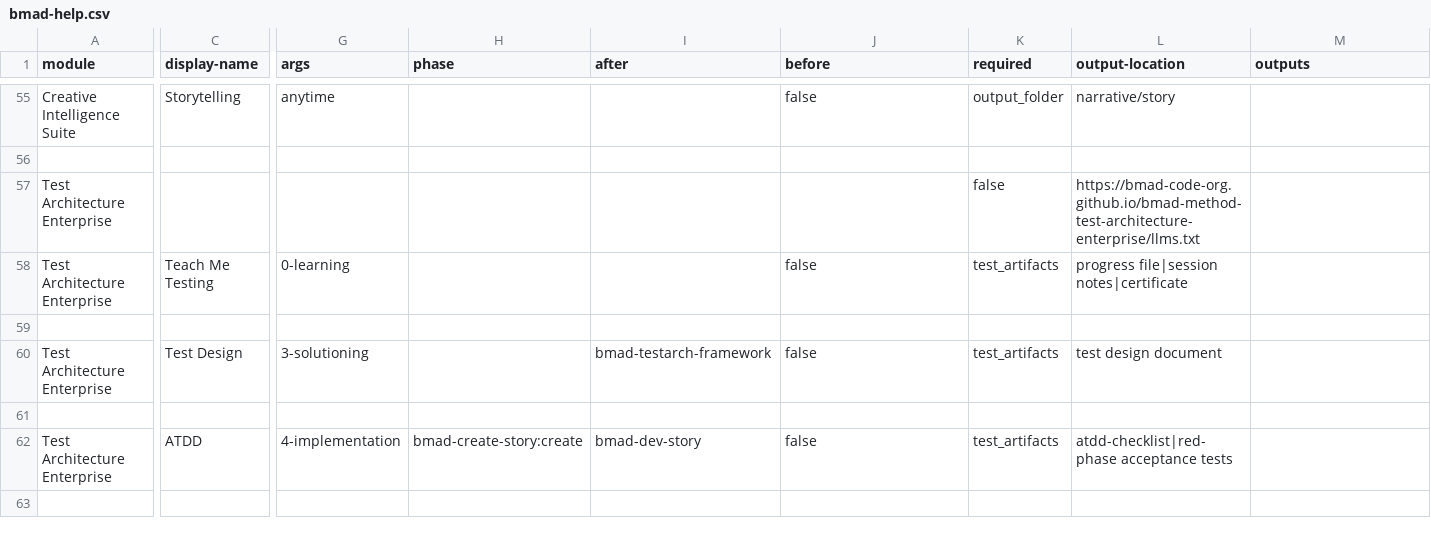
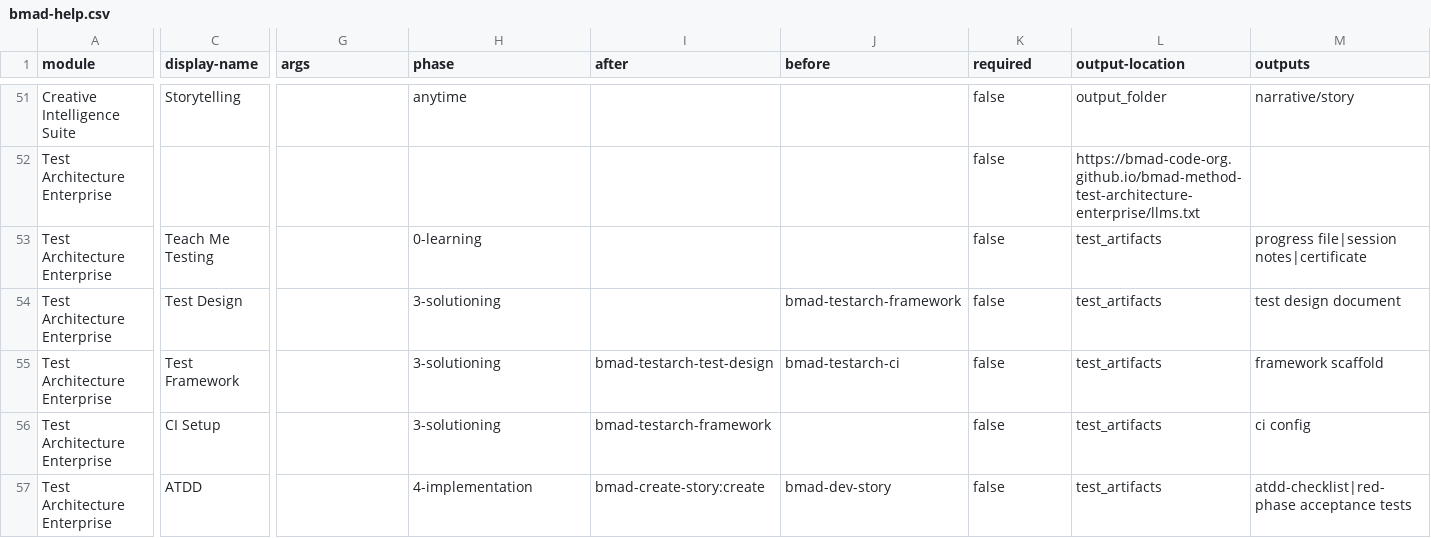
Before and after one commit to Hexalith/Hexalith.Folders, a CSV file: _bmad/_config/bmad-help.csv, drawn as a sheet; only a part is shown, gaps mark what is left out; removed rows and columns are numbered as before the commit, all else as after; rows hold the shown columns only; the diff covers the shown part only; the diff names each change by its address in the sheet, - before the commit and + after, or states it on an @@ line.

```diff
--- a/_bmad/_config/bmad-help.csv
+++ b/_bmad/_config/bmad-help.csv
-G51 (args): anytime
+G51 (args): (empty)
-H51 (phase): (empty)
+H51 (phase): anytime
-J51 (before): false
+J51 (before): (empty)
-K51 (required): output_folder
+K51 (required): false
-L51 (output-location): narrative/story
+L51 (output-location): output_folder
-M51 (outputs): (empty)
+M51 (outputs): narrative/story
-row 56: (empty)
-G53 (args): 0-learning
+G53 (args): (empty)
-H53 (phase): (empty)
+H53 (phase): 0-learning
-J53 (before): false
+J53 (before): (empty)
-K53 (required): test_artifacts
+K53 (required): false
-L53 (output-location): progress file|session notes|certificate
+L53 (output-location): test_artifacts
-M53 (outputs): (empty)
+M53 (outputs): progress file|session notes|certificate
-row 59: (empty)
-G54 (args): 3-solutioning
+G54 (args): (empty)
-H54 (phase): (empty)
+H54 (phase): 3-solutioning
-I54 (after): bmad-testarch-framework
+I54 (after): (empty)
-J54 (before): false
+J54 (before): bmad-testarch-framework
-K54 (required): test_artifacts
+K54 (required): false
-L54 (output-location): test design document
+L54 (output-location): test_artifacts
-M54 (outputs): (empty)
+M54 (outputs): test design document
-row 55: (empty)
+row 55: Test Architecture Enterprise | Test Framework |  | 3-solutioning | bmad-testarch-test-design | bmad-testarch-ci | false | test_artifacts | framework scaffold
+row 56: Test Architecture Enterprise | CI Setup |  | 3-solutioning | bmad-testarch-framework |  | false | test_artifacts | ci config
-G57 (args): 4-implementation
+G57 (args): (empty)
-H57 (phase): bmad-create-story:create
+H57 (phase): 4-implementation
-I57 (after): bmad-dev-story
+I57 (after): bmad-create-story:create
-J57 (before): false
+J57 (before): bmad-dev-story
-K57 (required): test_artifacts
+K57 (required): false
-L57 (output-location): atdd-checklist|red-phase acceptance tests
+L57 (output-location): test_artifacts
-M57 (outputs): (empty)
+M57 (outputs): atdd-checklist|red-phase acceptance tests
-row 63: (empty)
```
Also changed, not shown: 11 removed rows and 52 edited cells elsewhere in this file, _bmad/_config/files-manifest.csv, _bmad/cis/module-help.csv, 13 other files.
